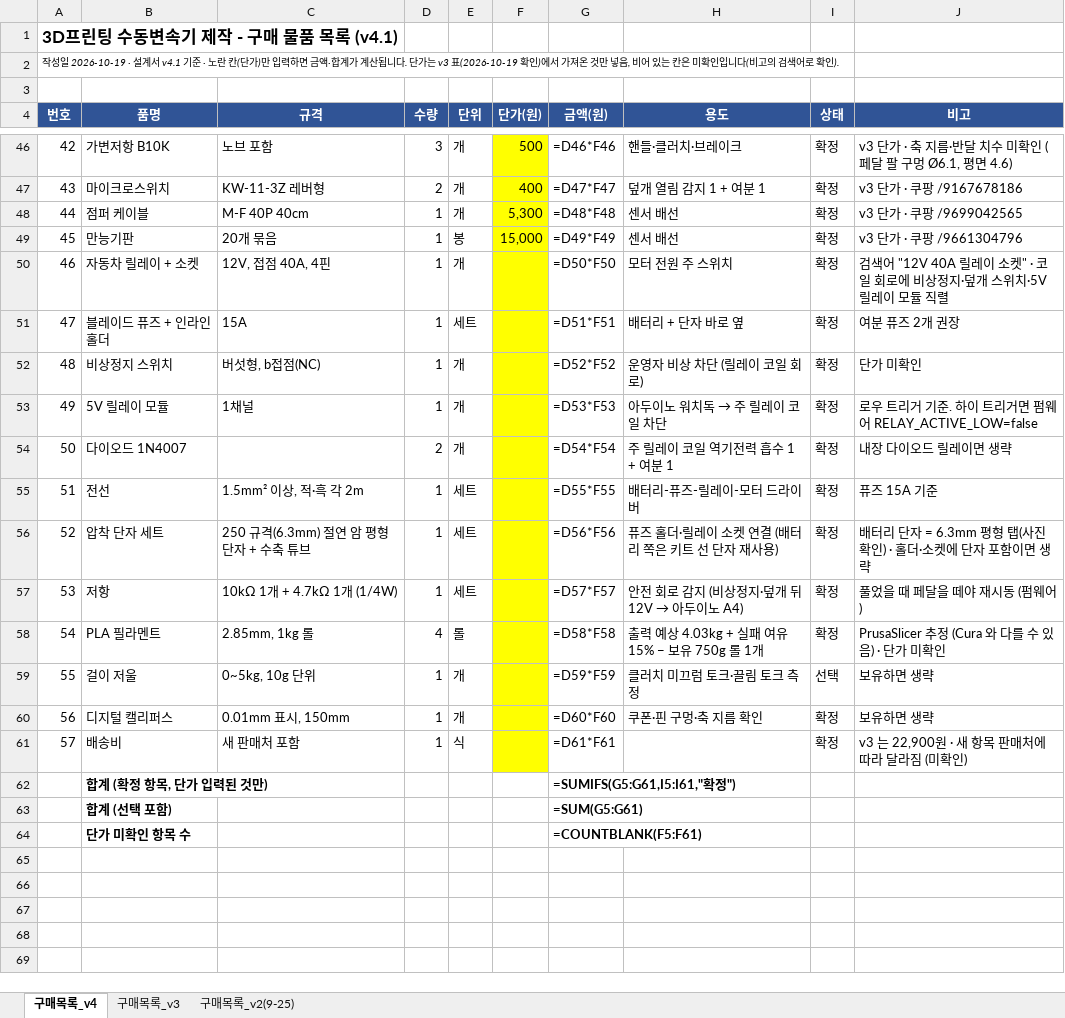
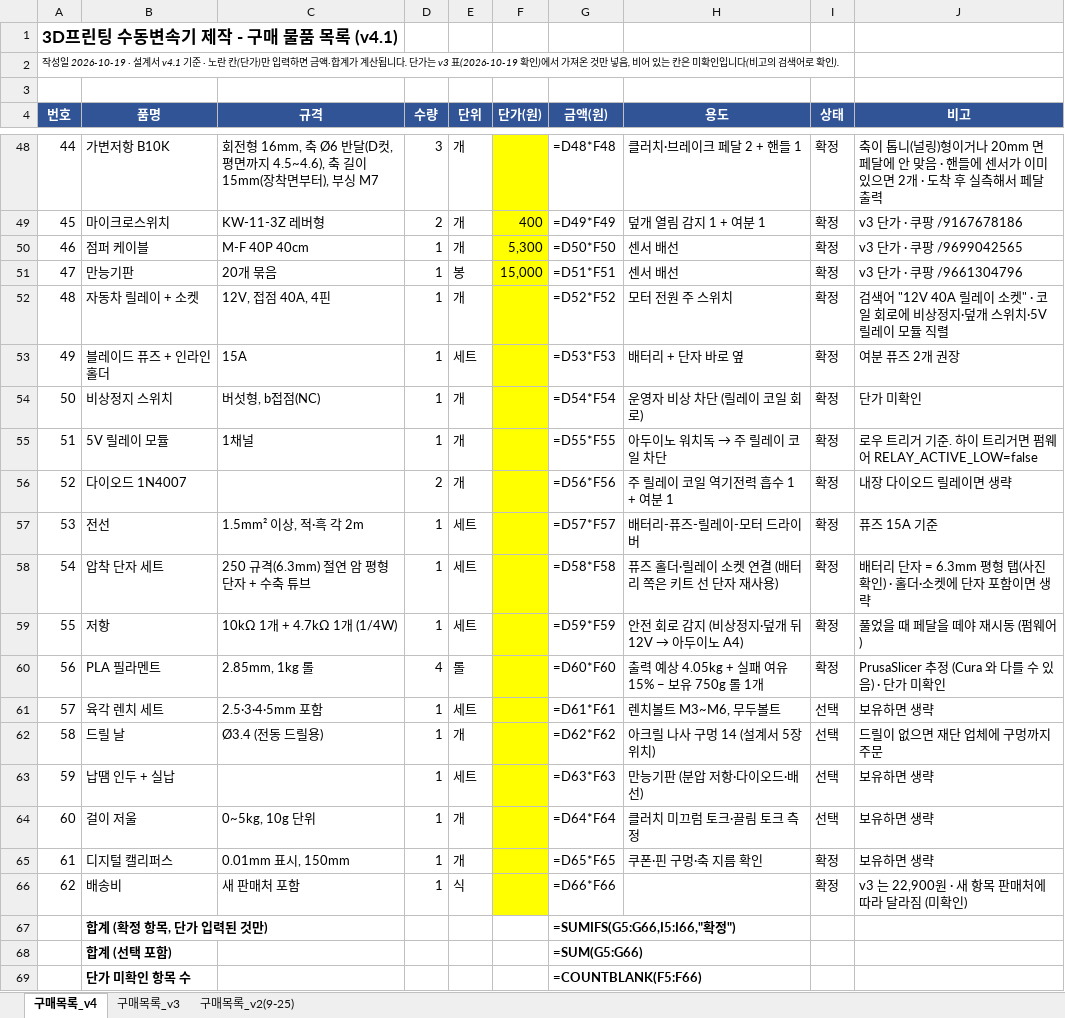
Before and after one commit to jang090623-alt/neo, an Excel workbook: v4/구매목록_v4.xlsx, sheet 구매목록_v4, drawn as a sheet; only a part is shown, gaps mark what is left out; values as stored, in another font and other column widths than the file's, no borders; formulas without a stored value are shown as written; addresses are those after the commit; the diff covers the shown part only; the diff names each change by its address in the sheet, - before the commit and + after, or states it on an @@ line.

```diff
--- a/v4/구매목록_v4.xlsx (sheet 구매목록_v4)
+++ b/v4/구매목록_v4.xlsx (sheet 구매목록_v4)
@@ column A (번호) renumbered between rows 20 and 66 @@
-C48 (규격): 노브 포함
+C48 (규격): 회전형 16mm, 축 Ø6 반달(D컷, 평면까지 4.5~4.6), 축 길이 15mm(장착면부터), 부싱 M7
-F48 (단가(원)): 500
+F48 (단가(원)): (empty)
-G48 (금액(원)): =D46*F46
+G48 (금액(원)): =D48*F48
-H48 (용도): 핸들·클러치·브레이크
+H48 (용도): 클러치·브레이크 페달 2 + 핸들 1
-J48 (비고): v3 단가 · 축 지름·반달 치수 미확인 (페달 팔 구멍 Ø6.1, 평면 4.6)
+J48 (비고): 축이 톱니(널링)형이거나 20mm 면 페달에 안 맞음 · 핸들에 센서가 이미 있으면 2개 · 도착 후 실측해서 페달 출력
-G49 (금액(원)): =D47*F47
+G49 (금액(원)): =D49*F49
-G50 (금액(원)): =D48*F48
+G50 (금액(원)): =D50*F50
-G51 (금액(원)): =D49*F49
+G51 (금액(원)): =D51*F51
-G52 (금액(원)): =D50*F50
+G52 (금액(원)): =D52*F52
-G53 (금액(원)): =D51*F51
+G53 (금액(원)): =D53*F53
-G54 (금액(원)): =D52*F52
+G54 (금액(원)): =D54*F54
-G55 (금액(원)): =D53*F53
+G55 (금액(원)): =D55*F55
-G56 (금액(원)): =D54*F54
+G56 (금액(원)): =D56*F56
-G57 (금액(원)): =D55*F55
+G57 (금액(원)): =D57*F57
-G58 (금액(원)): =D56*F56
+G58 (금액(원)): =D58*F58
-G59 (금액(원)): =D57*F57
+G59 (금액(원)): =D59*F59
-G60 (금액(원)): =D58*F58
+G60 (금액(원)): =D60*F60
-H60 (용도): 출력 예상 4.03kg + 실패 여유 15% − 보유 750g 롤 1개
+H60 (용도): 출력 예상 4.05kg + 실패 여유 15% − 보유 750g 롤 1개
+row 61: 57 | 육각 렌치 세트 | 2.5·3·4·5mm 포함 | 1 | 세트 |  | =D61*F61 | 렌치볼트 M3~M6, 무두볼트 | 선택 | 보유하면 생략
+row 62: 58 | 드릴 날 | Ø3.4 (전동 드릴용) | 1 | 개 |  | =D62*F62 | 아크릴 나사 구멍 14 (설계서 5장 위치) | 선택 | 드릴이 없으면 재단 업체에 구멍까지 주문
+row 63: 59 | 납땜 인두 + 실납 |  | 1 | 세트 |  | =D63*F63 | 만능기판 (분압 저항·다이오드·배선) | 선택 | 보유하면 생략
-G64 (금액(원)): =D59*F59
+G64 (금액(원)): =D64*F64
-G65 (금액(원)): =D60*F60
+G65 (금액(원)): =D65*F65
-G66 (금액(원)): =D61*F61
+G66 (금액(원)): =D66*F66
-G67 (금액(원)): =SUMIFS(G5:G61,I5:I61,"확정")
+G67 (금액(원)): =SUMIFS(G5:G66,I5:I66,"확정")
-G68 (금액(원)): =SUM(G5:G61)
+G68 (금액(원)): =SUM(G5:G66)
-G69 (금액(원)): =COUNTBLANK(F5:F61)
+G69 (금액(원)): =COUNTBLANK(F5:F66)
```
Also changed, not shown: 8 added rows, 6 removed rows and 50 edited cells elsewhere in this sheet, 16 other files.
